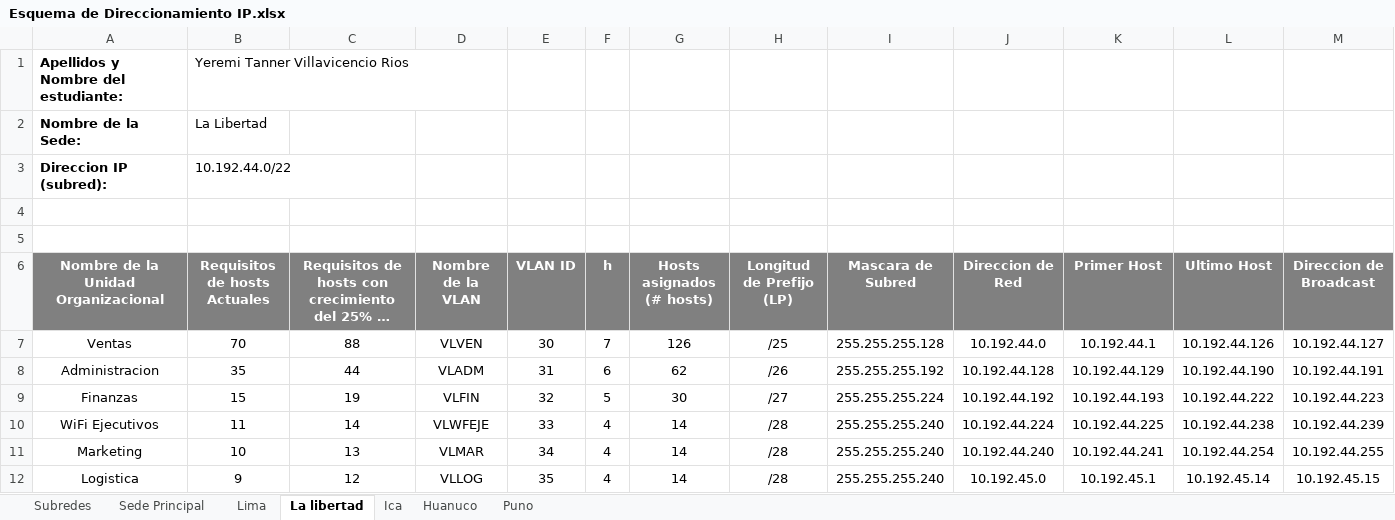
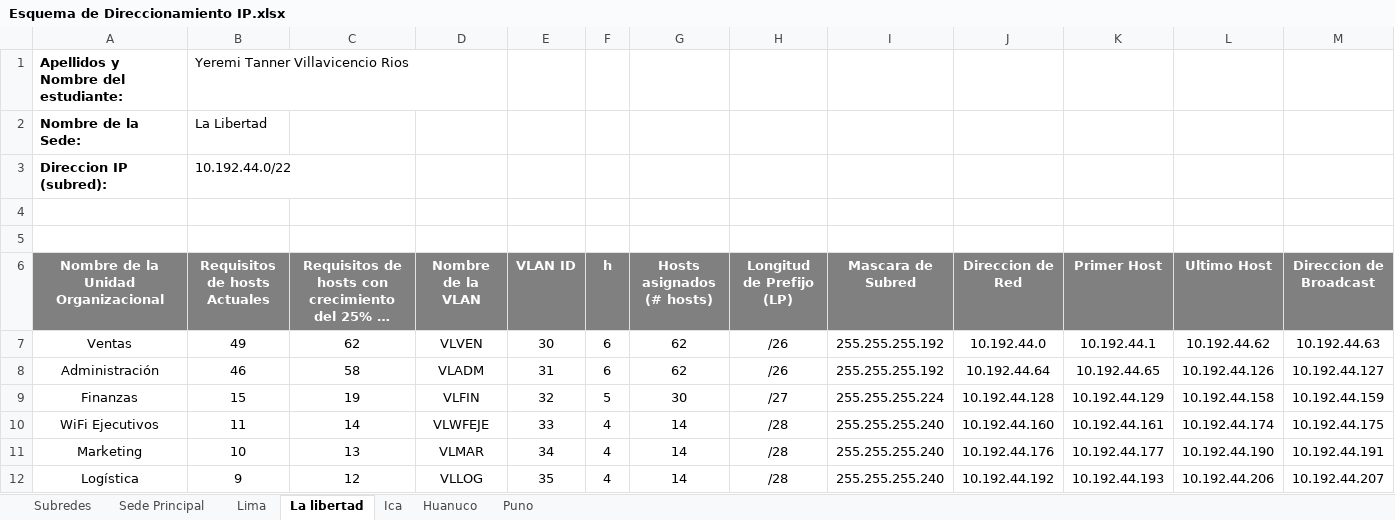
Before and after one commit to zGIKS/redes-scripts, an Excel workbook: excel-final/Esquema de Direccionamiento IP.xlsx, sheet La libertad, drawn as a sheet; only a part is shown; long unchanged cells end in …; values as stored, in another font and other column widths than the file's, no borders; charts and pictures not drawn; the diff covers the shown part only; the diff names each change by its address in the sheet, - before the commit and + after, or states it on an @@ line.

Commit message:
Update Esquema de Direccionamiento IP.xlsx with revised network addressing scheme

```diff
--- a/excel-final/Esquema de Direccionamiento IP.xlsx (sheet La libertad)
+++ b/excel-final/Esquema de Direccionamiento IP.xlsx (sheet La libertad)
-B7 (Requisitos de hosts Actuales): 70
+B7 (Requisitos de hosts Actuales): 49
-C7: 88
+C7: 62
-F7 (h): 7
+F7 (h): 6
-G7 (Hosts asignados (# hosts)): 126
+G7 (Hosts asignados (# hosts)): 62
-H7 (Longitud de Prefijo (LP)): /25
+H7 (Longitud de Prefijo (LP)): /26
-I7 (Mascara de Subred): 255.255.255.128
+I7 (Mascara de Subred): 255.255.255.192
-L7 (Ultimo Host): 10.192.44.126
+L7 (Ultimo Host): 10.192.44.62
-M7 (Direccion de Broadcast): 10.192.44.127
+M7 (Direccion de Broadcast): 10.192.44.63
-A8: Administracion
+A8: Administración
-B8 (Requisitos de hosts Actuales): 35
+B8 (Requisitos de hosts Actuales): 46
-C8: 44
+C8: 58
-J8 (Direccion de Red): 10.192.44.128
+J8 (Direccion de Red): 10.192.44.64
-K8 (Primer Host): 10.192.44.129
+K8 (Primer Host): 10.192.44.65
-L8 (Ultimo Host): 10.192.44.190
+L8 (Ultimo Host): 10.192.44.126
-M8 (Direccion de Broadcast): 10.192.44.191
+M8 (Direccion de Broadcast): 10.192.44.127
-J9 (Direccion de Red): 10.192.44.192
+J9 (Direccion de Red): 10.192.44.128
-K9 (Primer Host): 10.192.44.193
+K9 (Primer Host): 10.192.44.129
-L9 (Ultimo Host): 10.192.44.222
+L9 (Ultimo Host): 10.192.44.158
-M9 (Direccion de Broadcast): 10.192.44.223
+M9 (Direccion de Broadcast): 10.192.44.159
-J10 (Direccion de Red): 10.192.44.224
+J10 (Direccion de Red): 10.192.44.160
-K10 (Primer Host): 10.192.44.225
+K10 (Primer Host): 10.192.44.161
-L10 (Ultimo Host): 10.192.44.238
+L10 (Ultimo Host): 10.192.44.174
-M10 (Direccion de Broadcast): 10.192.44.239
+M10 (Direccion de Broadcast): 10.192.44.175
-J11 (Direccion de Red): 10.192.44.240
+J11 (Direccion de Red): 10.192.44.176
-K11 (Primer Host): 10.192.44.241
+K11 (Primer Host): 10.192.44.177
-L11 (Ultimo Host): 10.192.44.254
+L11 (Ultimo Host): 10.192.44.190
-M11 (Direccion de Broadcast): 10.192.44.255
+M11 (Direccion de Broadcast): 10.192.44.191
-A12: Logistica
+A12: Logística
-J12 (Direccion de Red): 10.192.45.0
+J12 (Direccion de Red): 10.192.44.192
-K12 (Primer Host): 10.192.45.1
+K12 (Primer Host): 10.192.44.193
-L12 (Ultimo Host): 10.192.45.14
+L12 (Ultimo Host): 10.192.44.206
-M12 (Direccion de Broadcast): 10.192.45.15
+M12 (Direccion de Broadcast): 10.192.44.207
```
Also changed, not shown: 1 added row, 1 removed row and 16 edited cells elsewhere in this sheet, sheet Puno, sheet Lima, sheet Huanuco, formulas that keep their value.
